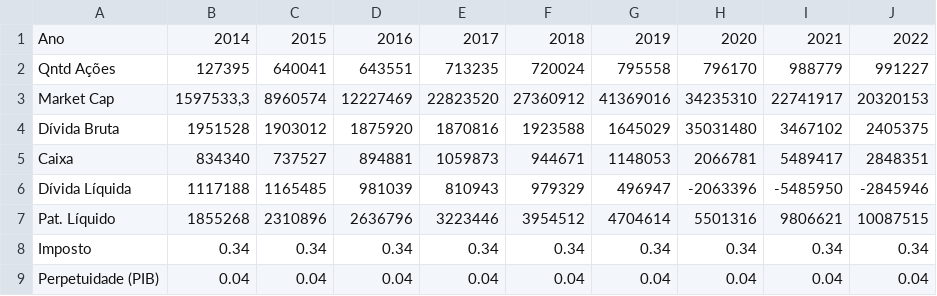
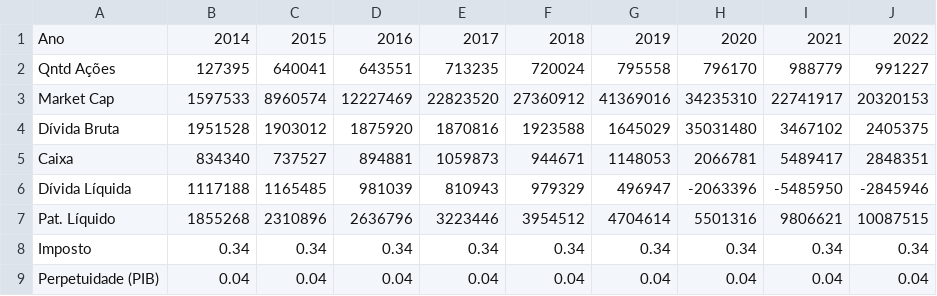
Before and after one commit to RkSouza/Monografia-23.1--LREN3--, a CSV file: Apoio Adicional.csv, drawn as a sheet.

Commit message:
Update Apoio Adicional.csv

```diff
--- a/Apoio Adicional.csv
+++ b/Apoio Adicional.csv
@@ -2,3 +2,3 @@
 Qntd Ações;127395;640041;643551;713235;720024;795558;796170;988779;991227
-Market Cap;1597533,3;8960574;12227469;22823520;27360912;41369016;34235310;22741917;20320153
+Market Cap;1597533;8960574;12227469;22823520;27360912;41369016;34235310;22741917;20320153
 Dívida Bruta;1951528;1903012;1875920;1870816;1923588;1645029;35031480;3467102;2405375
```
